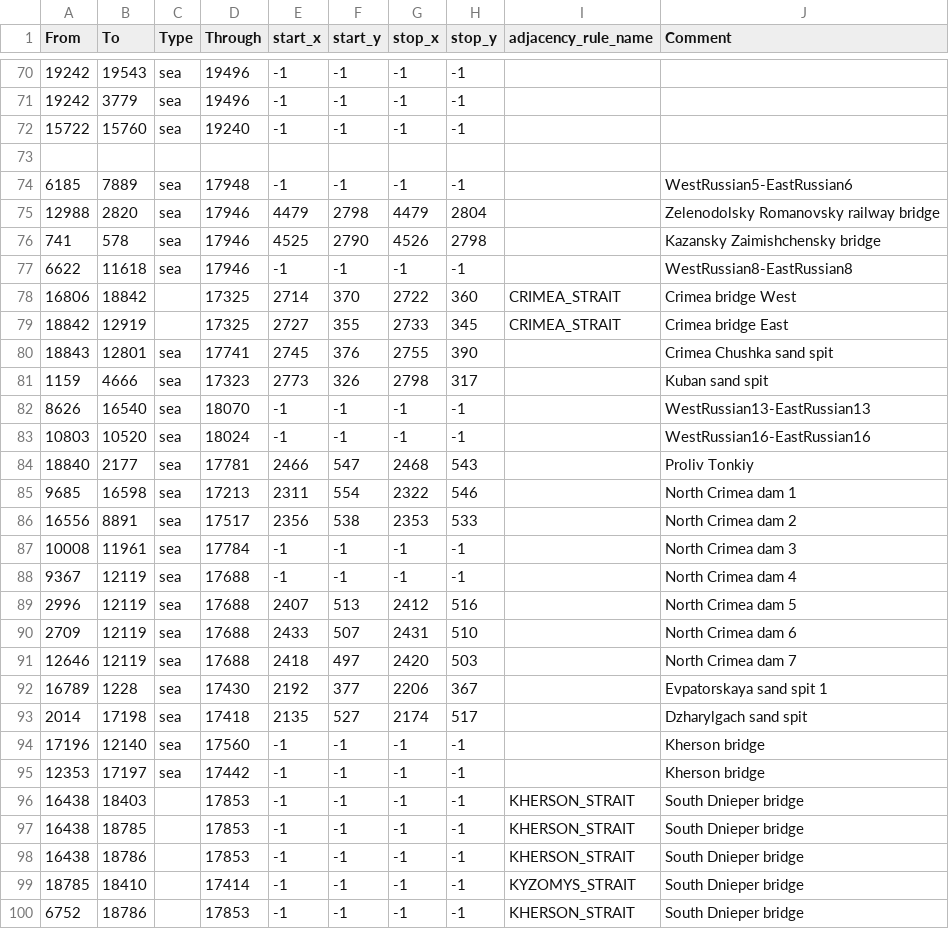
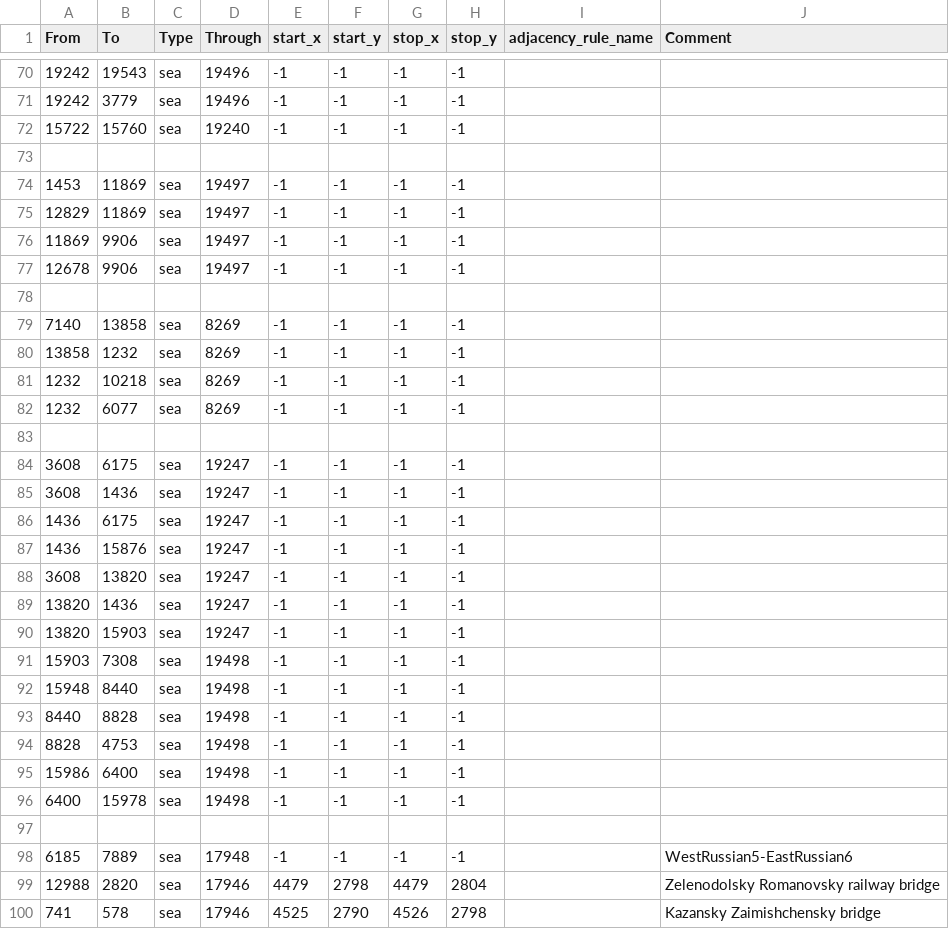
Before and after one commit to East-Showdown/East-Showdown, a CSV file: map/adjacencies.csv, drawn as a sheet; only a part is shown, gaps mark what is left out; the shorter side is filled out with more unchanged rows.

```diff
--- a/map/adjacencies.csv
+++ b/map/adjacencies.csv
@@ -73,2 +73,26 @@ From;To;Type;Through;start_x;start_y;stop_x;stop_y;adjacency_rule_name;Comment
 
+1453;11869;sea;19497;-1;-1;-1;-1;;
+12829;11869;sea;19497;-1;-1;-1;-1;;
+11869;9906;sea;19497;-1;-1;-1;-1;;
+12678;9906;sea;19497;-1;-1;-1;-1;;
+
+7140;13858;sea;8269;-1;-1;-1;-1;;
+13858;1232;sea;8269;-1;-1;-1;-1;;
+1232;10218;sea;8269;-1;-1;-1;-1;;
+1232;6077;sea;8269;-1;-1;-1;-1;;
+
+3608;6175;sea;19247;-1;-1;-1;-1;;
+3608;1436;sea;19247;-1;-1;-1;-1;;
+1436;6175;sea;19247;-1;-1;-1;-1;;
+1436;15876;sea;19247;-1;-1;-1;-1;;
+3608;13820;sea;19247;-1;-1;-1;-1;;
+13820;1436;sea;19247;-1;-1;-1;-1;;
+13820;15903;sea;19247;-1;-1;-1;-1;;
+15903;7308;sea;19498;-1;-1;-1;-1;;
+15948;8440;sea;19498;-1;-1;-1;-1;;
+8440;8828;sea;19498;-1;-1;-1;-1;;
+8828;4753;sea;19498;-1;-1;-1;-1;;
+15986;6400;sea;19498;-1;-1;-1;-1;;
+6400;15978;sea;19498;-1;-1;-1;-1;;
+
 6185;7889;sea;17948;-1;-1;-1;-1;;WestRussian5-EastRussian6
```
Also changed, not shown: map/definition.csv, 27 other files.
